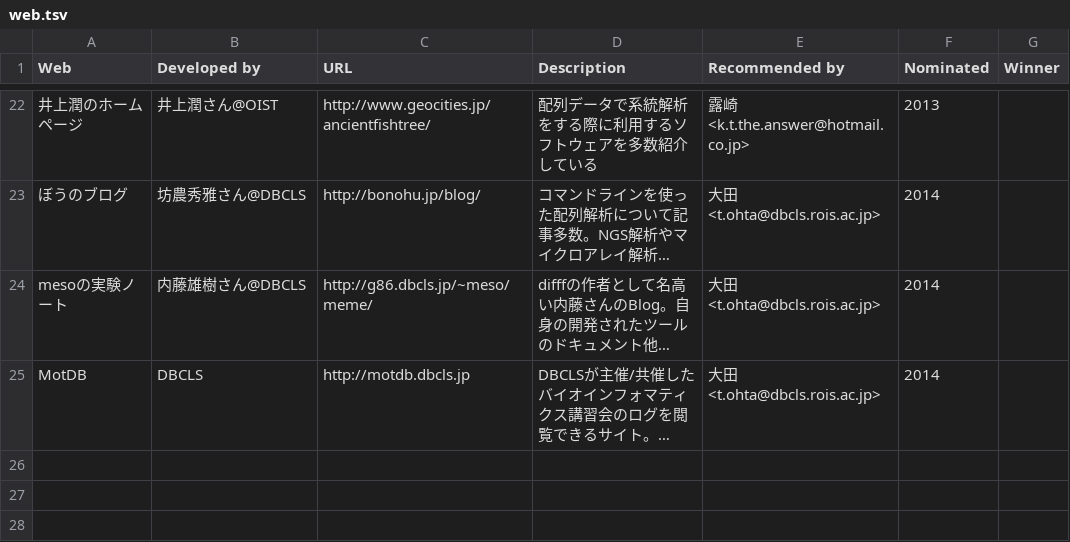
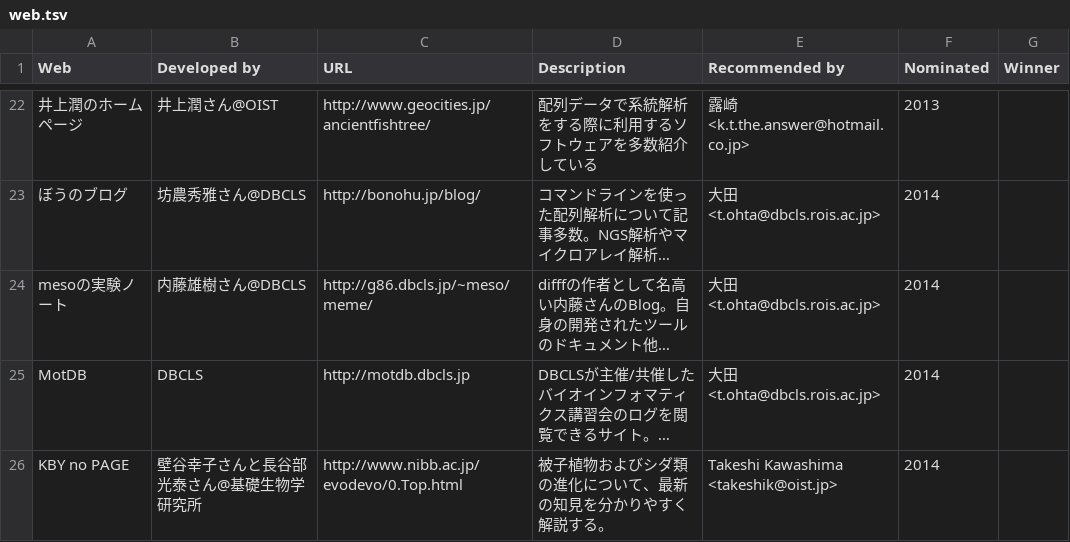
Before and after one commit to inutano/award-vote, a TSV file: public/web.tsv, drawn as a sheet; only a part is shown, gaps mark what is left out; long unchanged cells end in …; the diff names each change by its address in the sheet, - before the commit and + after, or states it on an @@ line.

Commit message:
modified nominate list

```diff
--- a/public/web.tsv
+++ b/public/web.tsv
+row 26: KBY no PAGE | 壁谷幸子さんと長谷部光泰さん@基礎生物学研究所 | http://www.nibb.ac.jp/evodevo/0.Top.html | 被子植物およびシダ類の進化について、最新の知見を分かりやすく解説する。 | Takeshi Kawashima <takeshik@oist.jp> | 2014
```
Also changed, not shown: public/database.tsv.
